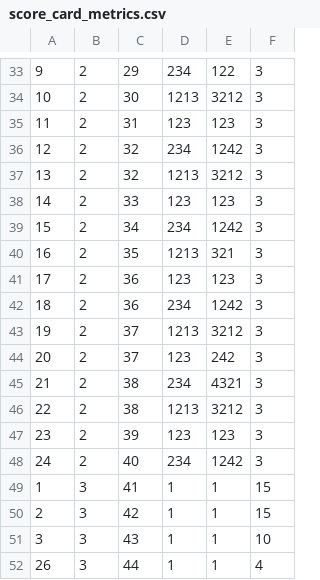
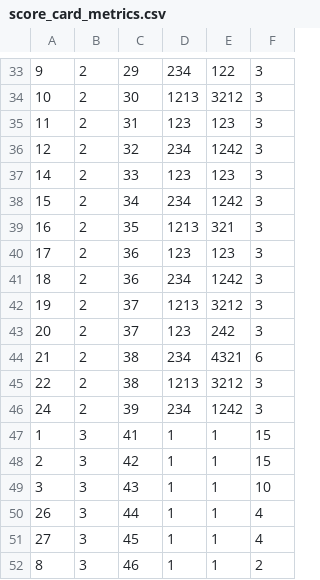
Before and after one commit to kwamedunno/balancesc, a CSV file: database/seeds/csvs/score_card_metrics.csv, drawn as a sheet; only a part is shown, gaps mark what is left out; the shorter side is filled out with more unchanged rows.

```diff
--- a/database/seeds/csvs/score_card_metrics.csv
+++ b/database/seeds/csvs/score_card_metrics.csv
@@ -36,3 +36,2 @@
 12,2,32,234,1242,3
-13,2,32,1213,3212,3
 14,2,33,123,123,3
@@ -44,6 +43,5 @@
 20,2,37,123,242,3
-21,2,38,234,4321,3
+21,2,38,234,4321,6
 22,2,38,1213,3212,3
-23,2,39,123,123,3
-24,2,40,234,1242,3
+24,2,39,234,1242,3
 1,3,41,1,1,15
```
Also changed, not shown: database/seeds/csvs/metrics.csv, database/seeds/csvs/objectives.csv, 23 other files.
